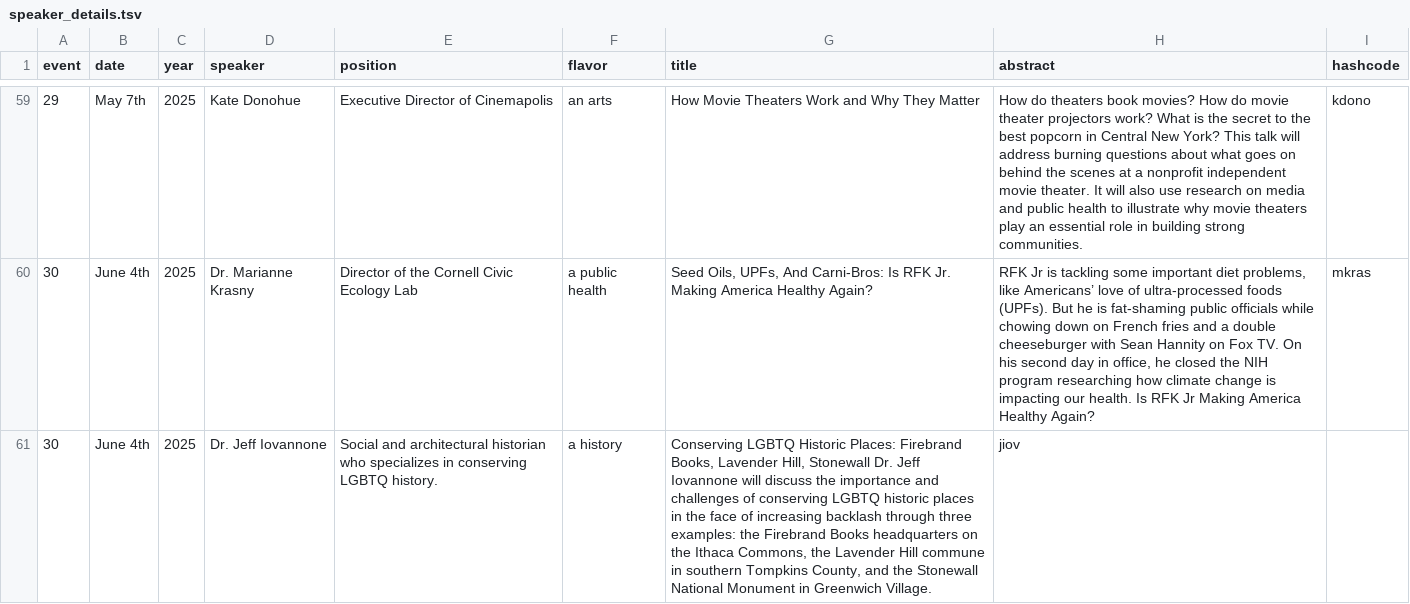
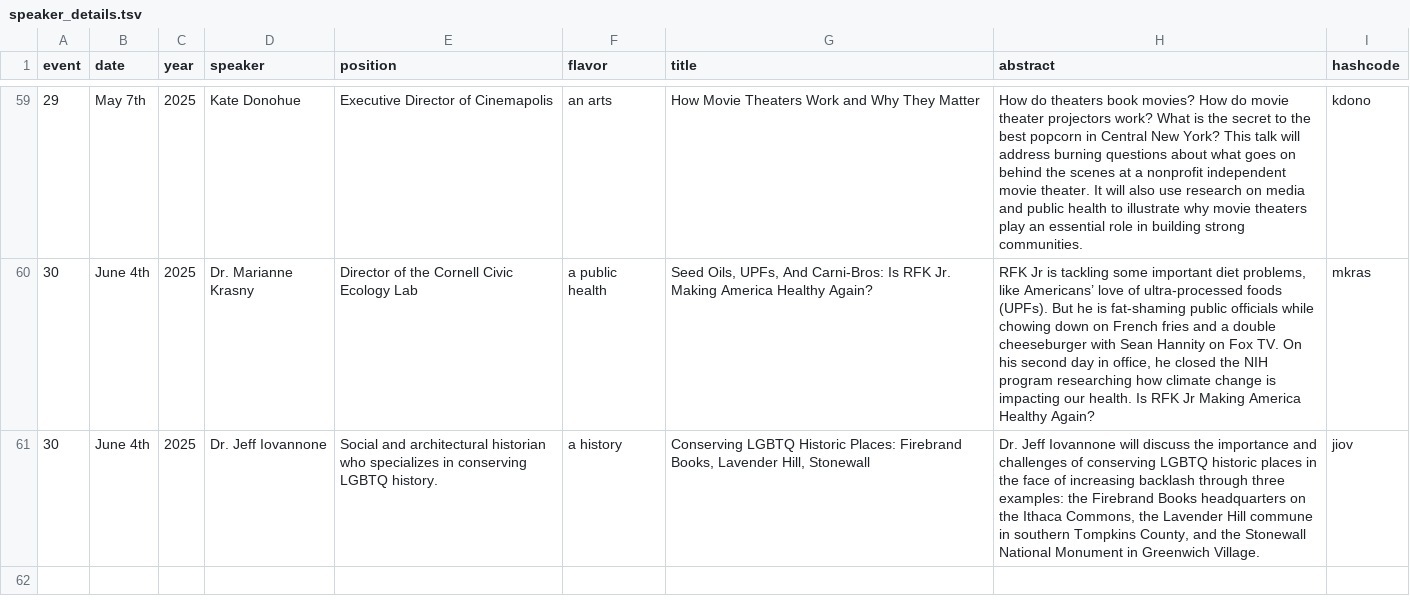
Before and after one commit to ithacapublicworks/ithacapublicworks.github.io, a TSV file: generator/speaker_details.tsv, drawn as a sheet; only a part is shown, gaps mark what is left out; the diff names each change by its address in the sheet, - before the commit and + after, or states it on an @@ line.

Commit message:
Fixed missing tab in last speaker’s abstract

```diff
--- a/generator/speaker_details.tsv
+++ b/generator/speaker_details.tsv
-G61 (title): …Hill, Stonewall Dr. Jeff Iovannone will discuss the importance and challenges of conserving LGBTQ historic places in the face of increasing backlash through three examples: the Firebrand Books headquarters on the Ithaca Commons, the Lavender Hill commune in southern Tompkins County, and the Stonewall National Monument in Greenwich Village.
+G61 (title): …Hill, Stonewall
-H61 (abstract): jiov
+H61 (abstract): Dr. Jeff Iovannone will discuss the importance and challenges of conserving LGBTQ historic places in the face of increasing backlash through three examples: the Firebrand Books headquarters on the Ithaca Commons, the Lavender Hill commune in southern Tompkins County, and the Stonewall National Monument in Greenwich Village.
-I61 (hashcode): (empty)
+I61 (hashcode): jiov
```
